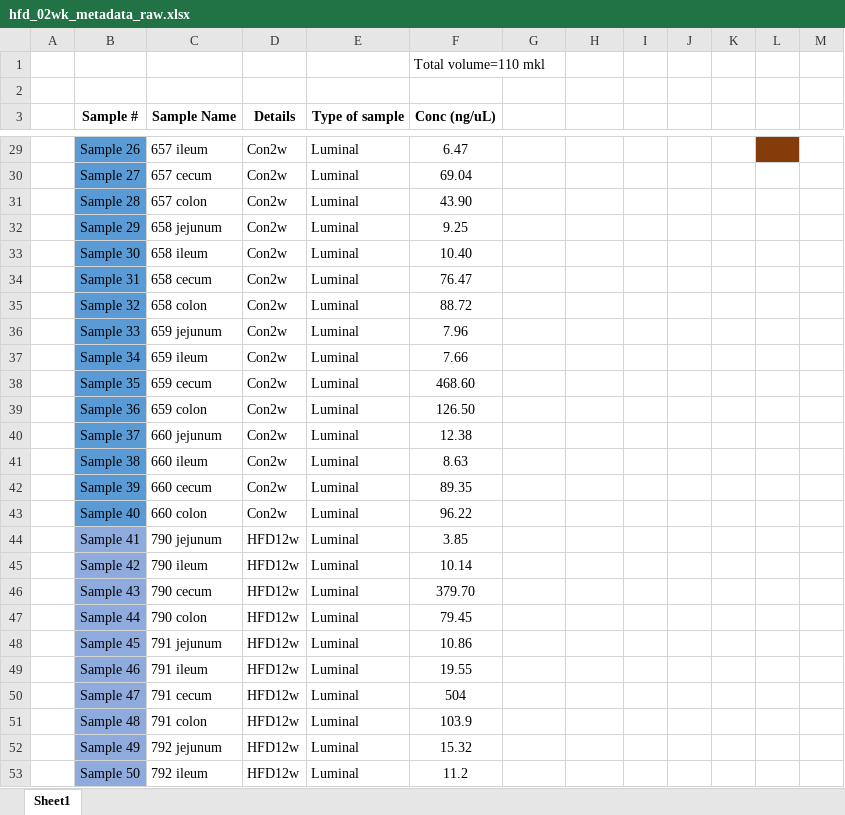
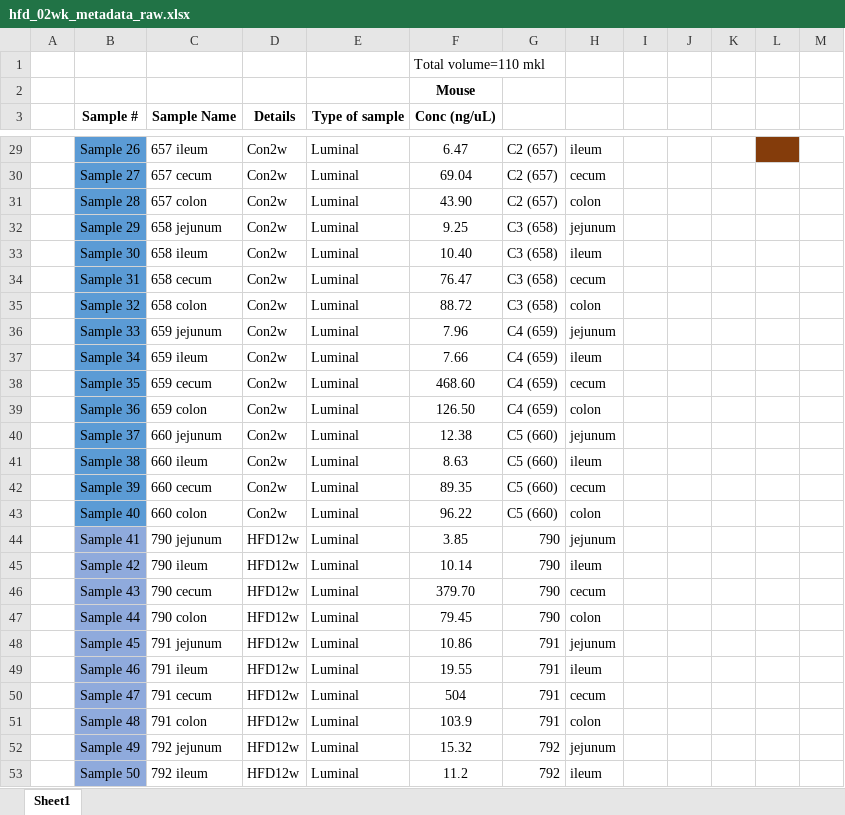
Before and after one commit to kellifeeser/hfd-microbiome, an Excel workbook: metadata/hfd_02wk_raw_metadata/hfd_02wk_metadata_raw.xlsx, sheet Sheet1, drawn as a sheet; only a part is shown, gaps mark what is left out; values as stored, in another font and other column widths than the file's, no borders; the diff covers the shown part only; the diff names each change by its address in the sheet, - before the commit and + after, or states it on an @@ line.

```diff
--- a/metadata/hfd_02wk_raw_metadata/hfd_02wk_metadata_raw.xlsx (sheet Sheet1)
+++ b/metadata/hfd_02wk_raw_metadata/hfd_02wk_metadata_raw.xlsx (sheet Sheet1)
-F2 (Conc (ng/uL)): (empty)
+F2 (Conc (ng/uL)): Mouse
-G29:G31: (empty)
+G29:G31: C2 (657)
-H29: (empty)
+H29: ileum
-H30: (empty)
+H30: cecum
-H31: (empty)
+H31: colon
-G32:G35: (empty)
+G32:G35: C3 (658)
-H32: (empty)
+H32: jejunum
-H33: (empty)
+H33: ileum
-H34: (empty)
+H34: cecum
-H35: (empty)
+H35: colon
-G36:G39: (empty)
+G36:G39: C4 (659)
-H36: (empty)
+H36: jejunum
-H37: (empty)
+H37: ileum
-H38: (empty)
+H38: cecum
-H39: (empty)
+H39: colon
-G40:G43: (empty)
+G40:G43: C5 (660)
-H40: (empty)
+H40: jejunum
-H41: (empty)
+H41: ileum
-H42: (empty)
+H42: cecum
-H43: (empty)
+H43: colon
-G44:G47: (empty)
+G44:G47: 790
-H44: (empty)
+H44: jejunum
-H45: (empty)
+H45: ileum
-H46: (empty)
+H46: cecum
-H47: (empty)
+H47: colon
-G48:G51: (empty)
+G48:G51: 791
-H48: (empty)
+H48: jejunum
-H49: (empty)
+H49: ileum
-H50: (empty)
+H50: cecum
-H51: (empty)
+H51: colon
-G52:G53: (empty)
+G52:G53: 792
-H52: (empty)
+H52: jejunum
-H53: (empty)
+H53: ileum
```
Also changed, not shown: 188 edited cells elsewhere in this sheet, 8 other files.
